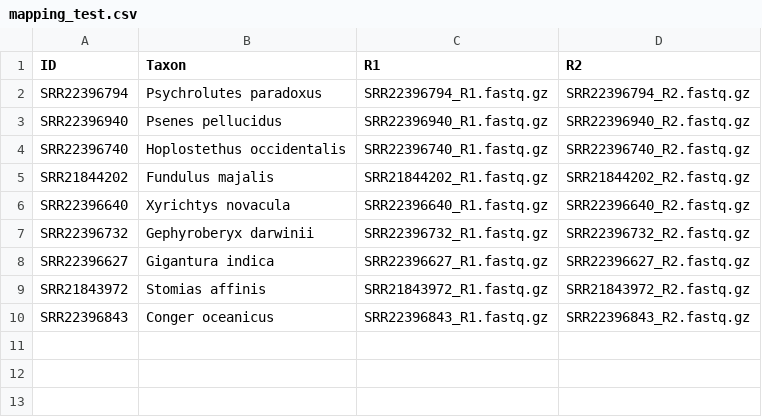
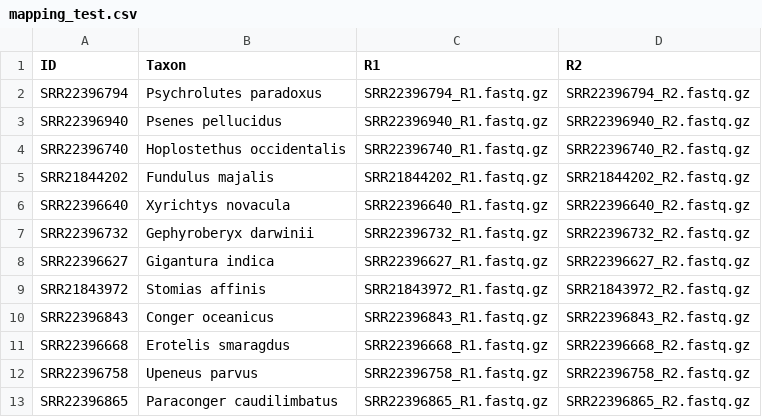
Before and after one commit to Smithsonian/MitoPilot, a CSV file: inst/test_data/mapping_test.csv, drawn as a sheet; the diff names each change by its address in the sheet, - before the commit and + after, or states it on an @@ line.

Commit message:
UPDATE: adding test data, debugging pipeline

```diff
--- a/inst/test_data/mapping_test.csv
+++ b/inst/test_data/mapping_test.csv
+row 11: SRR22396668 | Erotelis smaragdus | SRR22396668_R1.fastq.gz | SRR22396668_R2.fastq.gz
+row 12: SRR22396758 | Upeneus parvus | SRR22396758_R1.fastq.gz | SRR22396758_R2.fastq.gz
+row 13: SRR22396865 | Paraconger caudilimbatus | SRR22396865_R1.fastq.gz | SRR22396865_R2.fastq.gz
```
Also changed, not shown: 41 other files.
